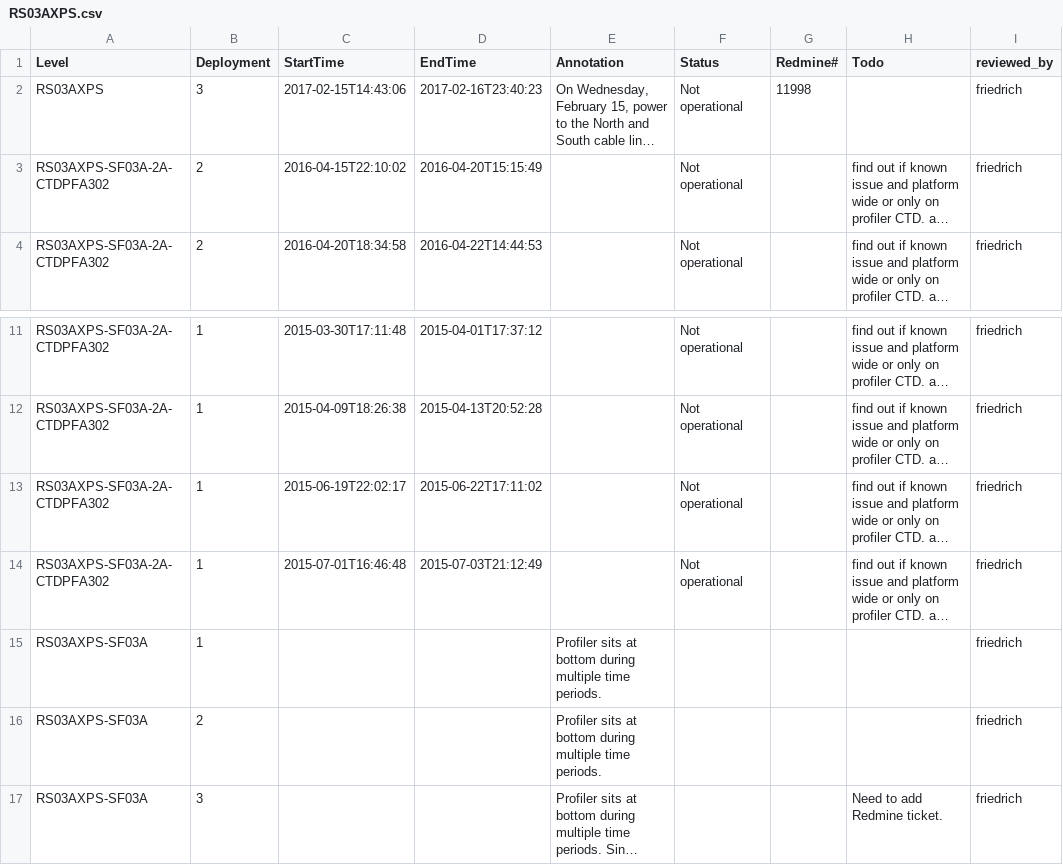
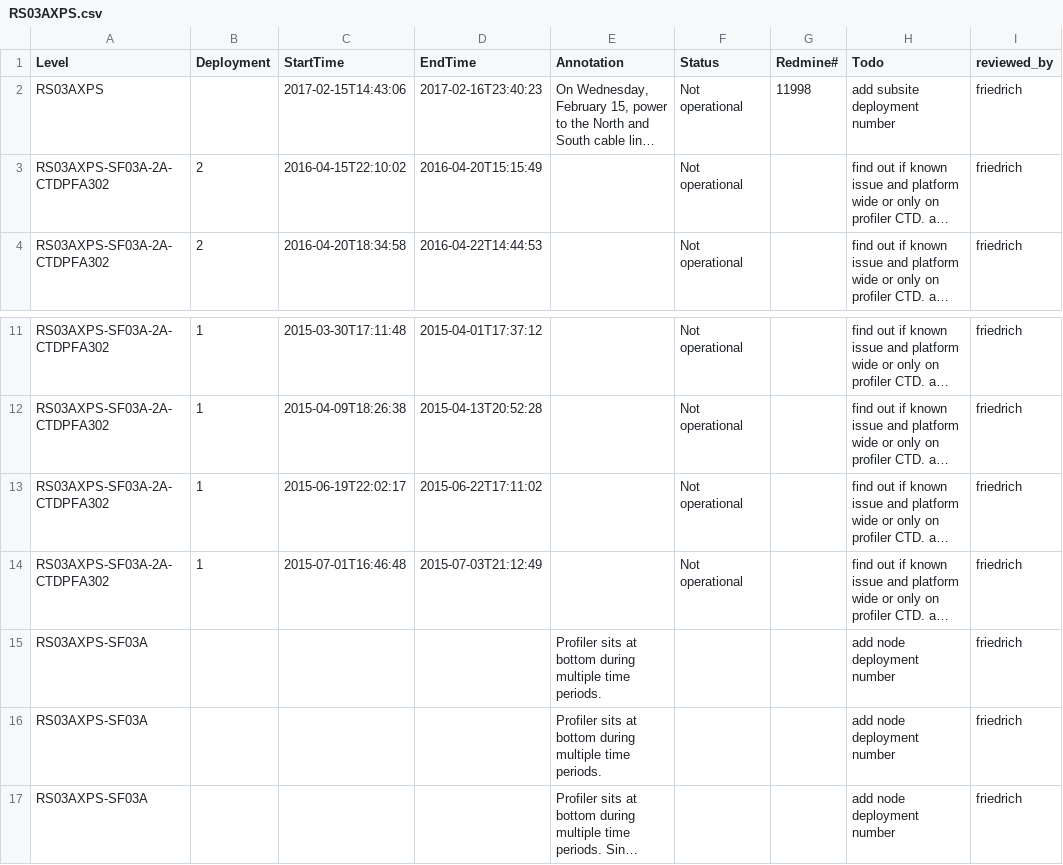
Before and after one commit to crisien/annotations, a CSV file: RS03AXPS/RS03AXPS.csv, drawn as a sheet; only a part is shown, gaps mark what is left out; long unchanged cells end in …; the diff names each change by its address in the sheet, - before the commit and + after, or states it on an @@ line.

Commit message:
Array wide power outage issue pushed to all subsites

```diff
--- a/RS03AXPS/RS03AXPS.csv
+++ b/RS03AXPS/RS03AXPS.csv
-B2 (Deployment): 3
+B2 (Deployment): (empty)
-H2 (Todo): (empty)
+H2 (Todo): add subsite deployment number
-B15 (Deployment): 1
+B15 (Deployment): (empty)
-H15:H16 (Todo): (empty)
+H15:H16 (Todo): add node deployment number
-B16 (Deployment): 2
+B16 (Deployment): (empty)
-B17 (Deployment): 3
+B17 (Deployment): (empty)
-H17 (Todo): Need to add Redmine ticket.
+H17 (Todo): add node deployment number
```
Also changed, not shown: 16 other files.
